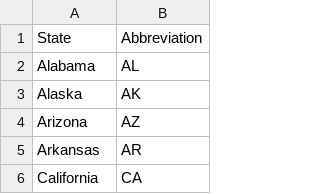
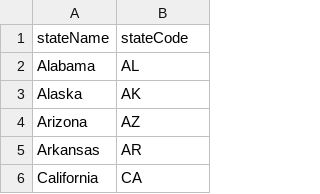
Before and after one commit to SwagYangJH/umd-ds-covid-policy, a CSV file: datasets/us_states.csv, drawn as a sheet; only a part is shown.

```diff
--- a/datasets/us_states.csv
+++ b/datasets/us_states.csv
@@ -1,2 +1,2 @@
-"State","Abbreviation"
+"stateName","stateCode"
 "Alabama","AL"
```
Also changed, not shown: 3 other files.
